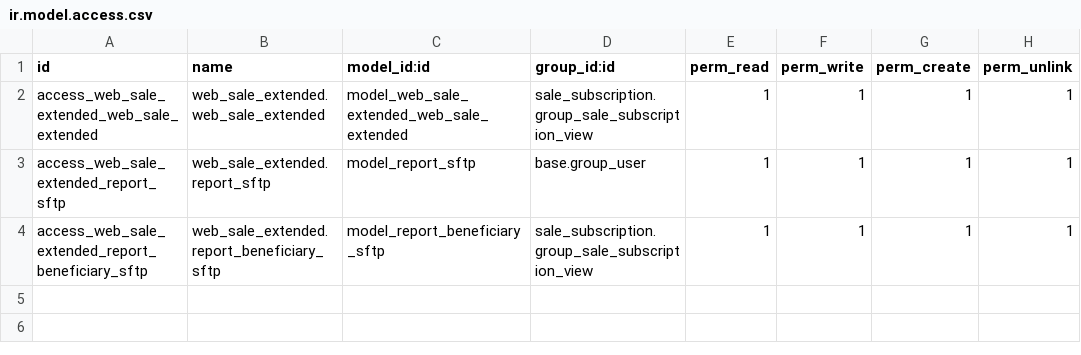
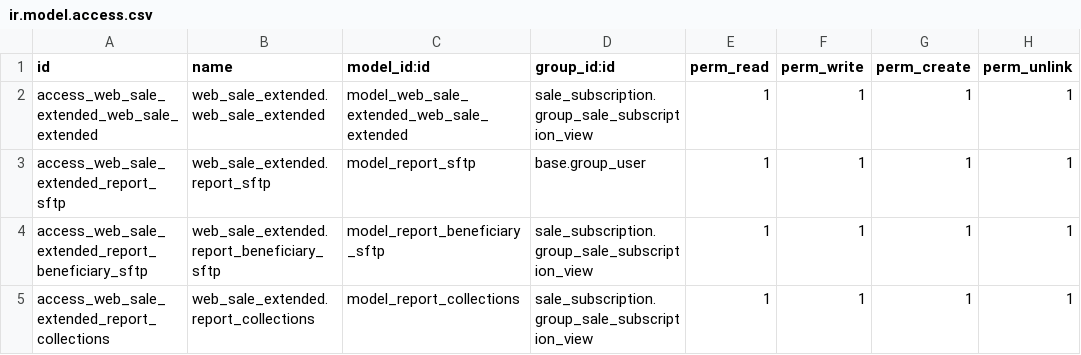
Before and after one commit to Lizethquintero/Masmedicos, a CSV file: web_sale_extended/security/ir.model.access.csv, drawn as a sheet.

Commit message:
[FIX] add bot collection file generator

```diff
--- a/web_sale_extended/security/ir.model.access.csv
+++ b/web_sale_extended/security/ir.model.access.csv
@@ -4 +4,2 @@ access_web_sale_extended_report_sftp,web_sale_extended.report_sftp,model_report_
 access_web_sale_extended_report_beneficiary_sftp,web_sale_extended.report_beneficiary_sftp,model_report_beneficiary_sftp,sale_subscription.group_sale_subscription_view,1,1,1,1
+access_web_sale_extended_report_collections,web_sale_extended.report_collections,model_report_collections,sale_subscription.group_sale_subscription_view,1,1,1,1
```
Also changed, not shown: 1 other file.
